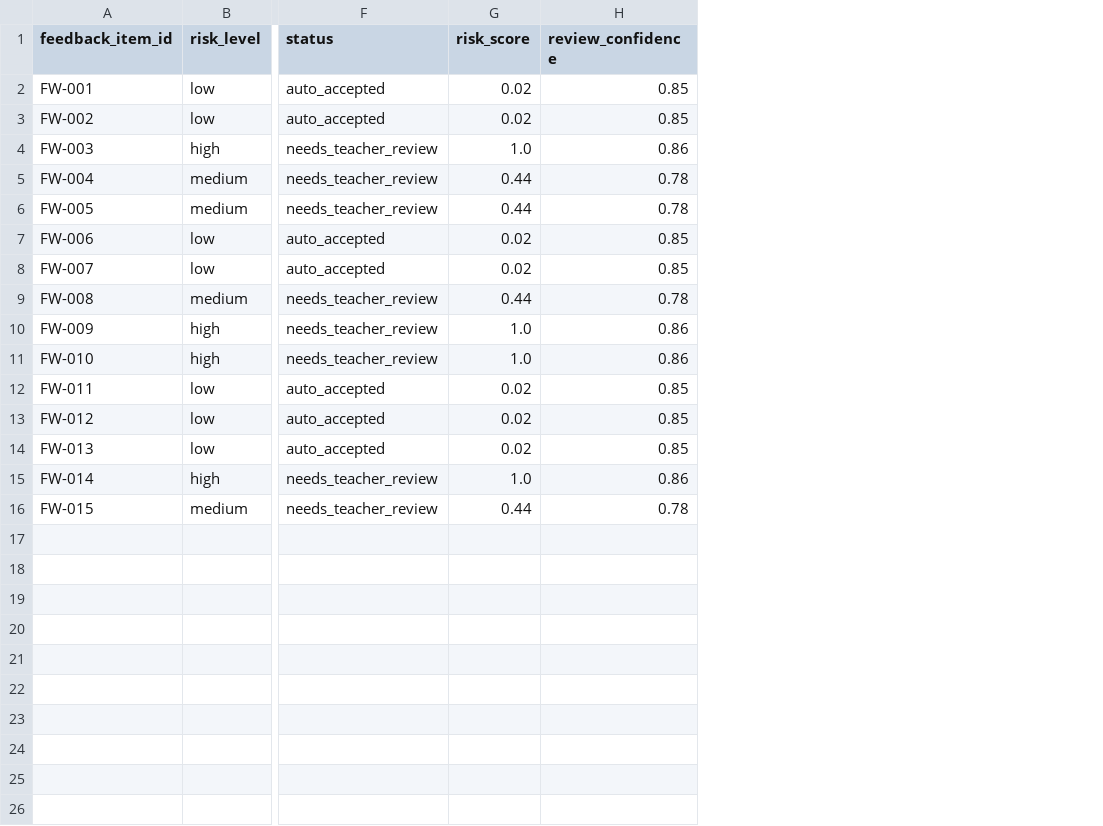
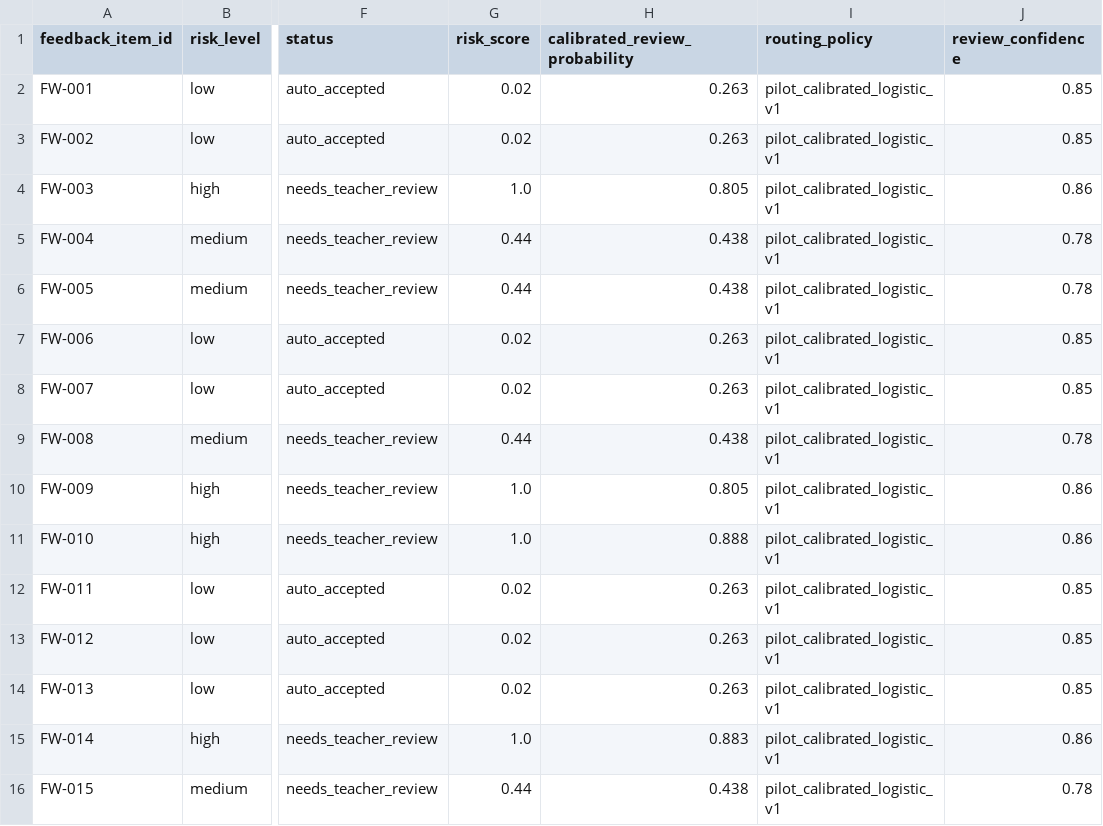
Before and after one commit to yyting2006-ai/ConsensusScope, a CSV file: data/esl_writing_demo/routing_results.csv, drawn as a sheet; only a part is shown, gaps mark what is left out; the diff names each change by its address in the sheet, - before the commit and + after, or states it on an @@ line.

```diff
--- a/data/esl_writing_demo/routing_results.csv
+++ b/data/esl_writing_demo/routing_results.csv
+column H (calibrated_review_probability), rows 2-16: 0.263 | 0.263 | 0.805 | 0.438 | 0.438 | 0.263 | 0.263 | 0.438 | 0.805 | 0.888 | 0.263 | 0.263 | 0.263 | 0.883 | 0.438
+column I (routing_policy), rows 2-16: all pilot_calibrated_logistic_v1
```
Also changed, not shown: expert_annotation_app/sample_data/routing_results.csv, reports/esl_writing_feedback_analysis/combined_routing_eval.csv, 15 other files.
